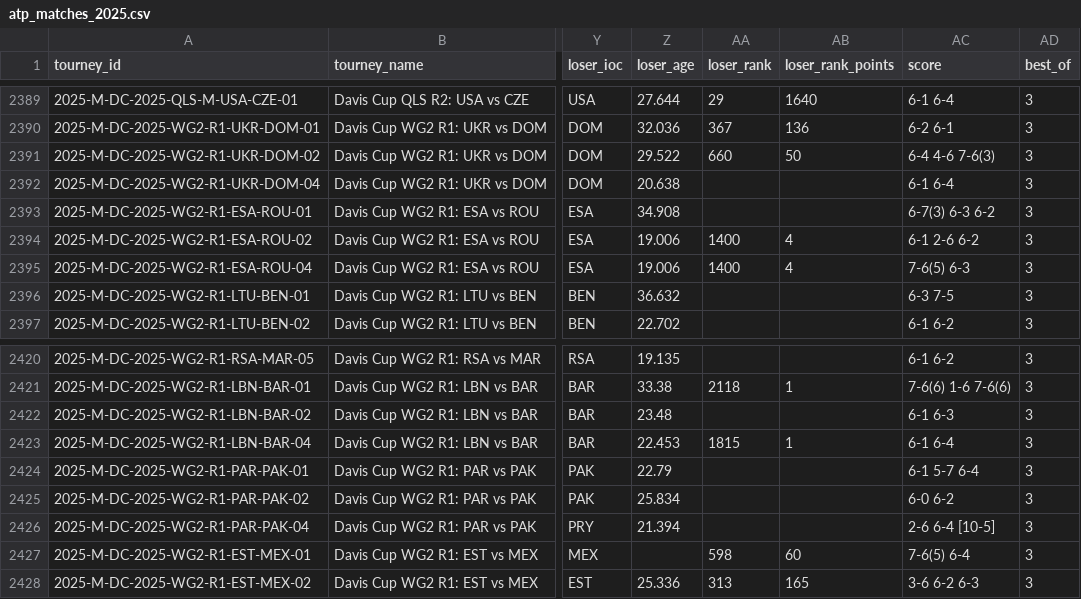
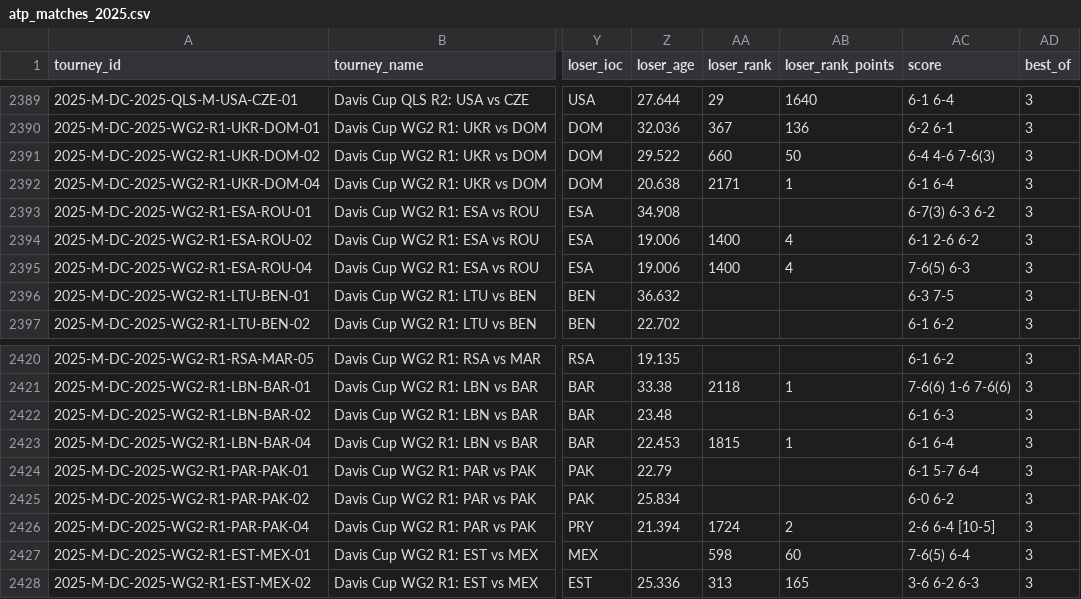
Before and after one commit to hahalaa/ace, a CSV file: data/raw/atp_matches_2025.csv, drawn as a sheet; only a part is shown, gaps mark what is left out; the diff covers the shown part only; the diff names each change by its address in the sheet, - before the commit and + after, or states it on an @@ line.

```diff
--- a/data/raw/atp_matches_2025.csv
+++ b/data/raw/atp_matches_2025.csv
-AA2392 (loser_rank): (empty)
+AA2392 (loser_rank): 2171
-AB2392 (loser_rank_points): (empty)
+AB2392 (loser_rank_points): 1
-AA2426 (loser_rank): (empty)
+AA2426 (loser_rank): 1724
-AB2426 (loser_rank_points): (empty)
+AB2426 (loser_rank_points): 2
```
Also changed, not shown: 14 edited cells elsewhere in this file, data/raw/atp_matches_2024.csv, 4 other files.
